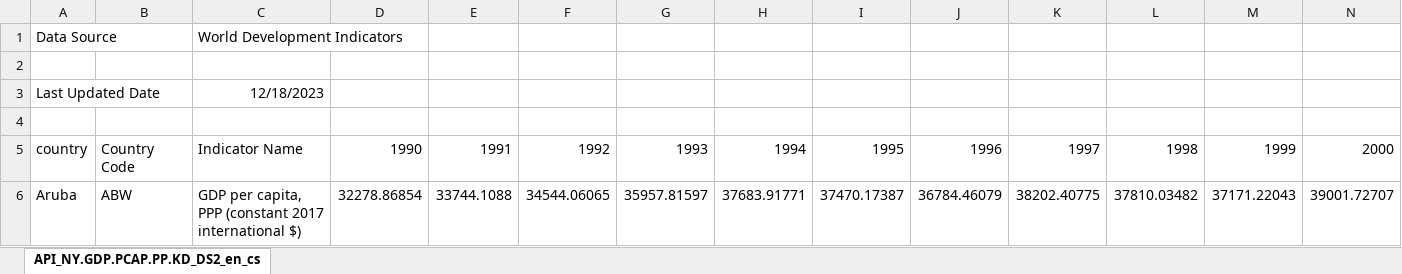
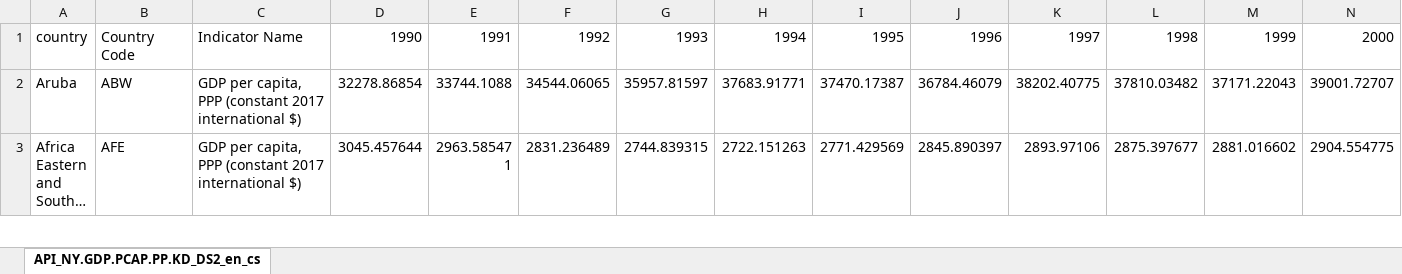
Before and after one commit to cyork1/env789, an Excel workbook: GDP Per Capita (2017 PPP International $) (from World Bank).xlsx, sheet API_NY.GDP.PCAP.PP.KD_DS2_en_cs, drawn as a sheet; only a part is shown; the shorter side is filled out with more unchanged rows; long unchanged cells end in …; values as stored, in another font and other column widths than the file's, no borders; rows hold the shown columns only; the diff names each change by its address in the sheet, - before the commit and + after, or states it on an @@ line.

Commit message:
Add files via upload

```diff
--- a/GDP Per Capita (2017 PPP International $) (from World Bank).xlsx (sheet API_NY.GDP.PCAP.PP.KD_DS2_en_cs)
+++ b/GDP Per Capita (2017 PPP International $) (from World Bank).xlsx (sheet API_NY.GDP.PCAP.PP.KD_DS2_en_cs)
-row 1: Data Source |  | World Development Indicators
-row 2: (empty)
-row 3: Last Updated Date |  | 12/18/2023
-row 4: (empty)
```
